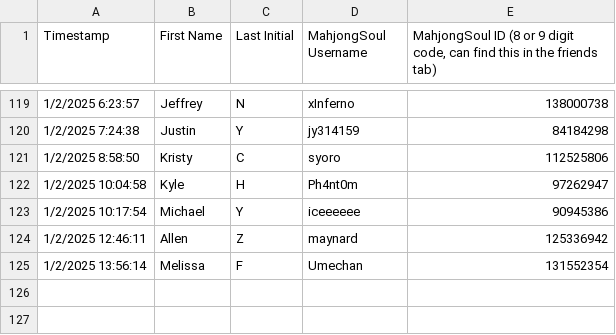
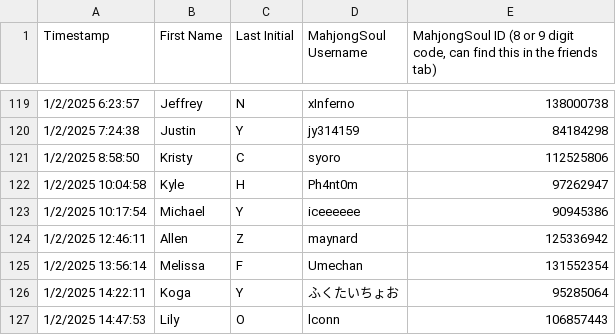
Before and after one commit to Redorangegamez/MJSTeamLeagueBot, a CSV file: names.csv, drawn as a sheet; only a part is shown, gaps mark what is left out; the diff names each change by its address in the sheet, - before the commit and + after, or states it on an @@ line.

Commit message:
Added Melissa, Koga, Lily

```diff
--- a/names.csv
+++ b/names.csv
+row 126: 1/2/2025 14:22:11 | Koga | Y | ふくたいちょお | 95285064
+row 127: 1/2/2025 14:47:53 | Lily | O | lconn | 106857443
```
